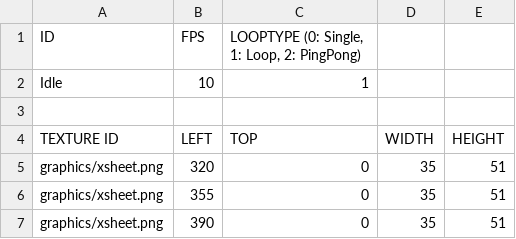
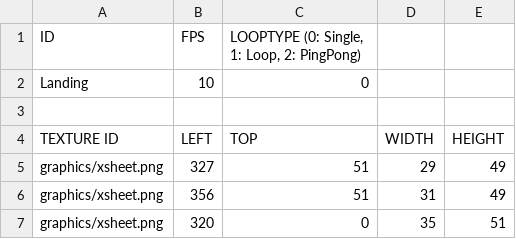
Before and after one commit to somersolt/MegaMan, a CSV file: MegamanX Bin/animations/Landing.csv (was MegamanX Bin/animations/Jump(미완).csv), drawn as a sheet.

```diff
--- a/MegamanX Bin/animations/Jump(미완).csv
+++ b/MegamanX Bin/animations/Landing.csv
@@ -1,7 +1,7 @@
 ID,FPS,"LOOPTYPE (0: Single, 1: Loop, 2: PingPong)",,
-Idle,10,1,,
+Landing,10,0,,
 ,,,,
 TEXTURE ID,LEFT,TOP,WIDTH,HEIGHT
+graphics/xsheet.png,327,51,29,49
+graphics/xsheet.png,356,51,31,49
 graphics/xsheet.png,320,0,35,51
-graphics/xsheet.png,355,0,35,51
-graphics/xsheet.png,390,0,35,51
```
Also changed, not shown: MegamanX Bin/animations/Idle.csv, MegamanX Bin/animations/Run.csv, 20 other files.
